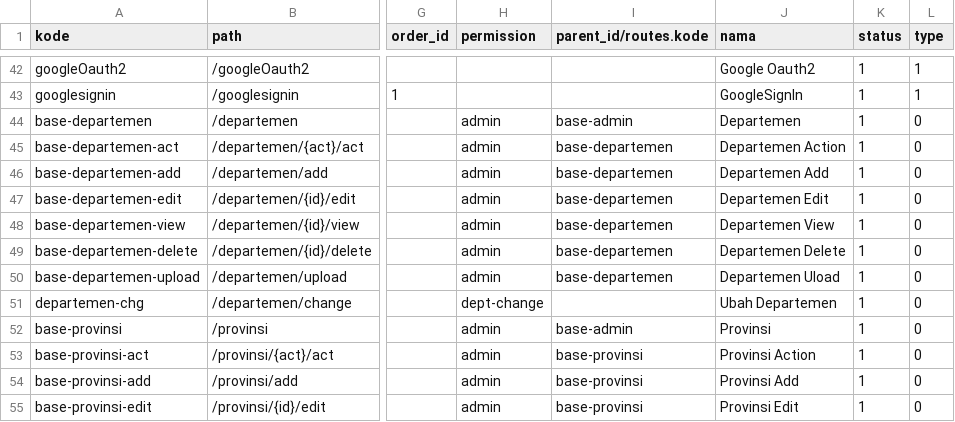
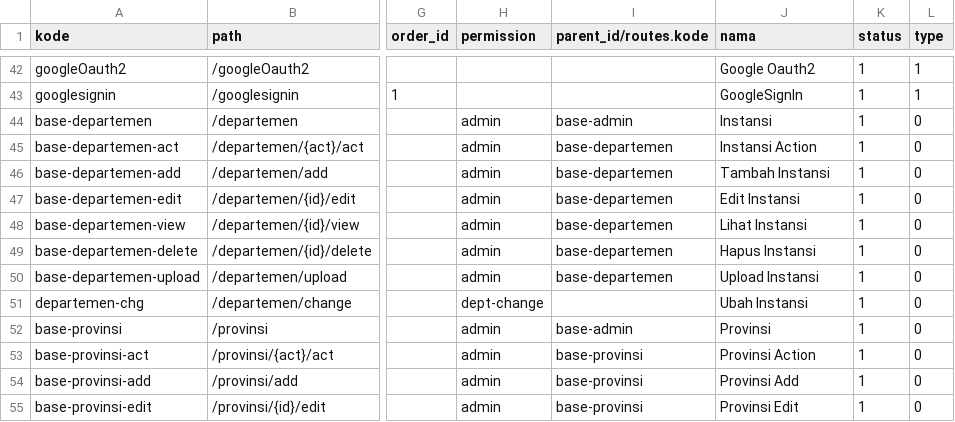
Before and after one commit to cendekia-mu/opensipkd-base, a CSV file: opensipkd/base/scripts/data/routes.csv, drawn as a sheet; only a part is shown, gaps mark what is left out; the diff names each change by its address in the sheet, - before the commit and + after, or states it on an @@ line.

```diff
--- a/opensipkd/base/scripts/data/routes.csv
+++ b/opensipkd/base/scripts/data/routes.csv
-J44 (nama): Departemen
+J44 (nama): Instansi
-J45 (nama): Departemen Action
+J45 (nama): Instansi Action
-J46 (nama): Departemen Add
+J46 (nama): Tambah Instansi
-J47 (nama): Departemen Edit
+J47 (nama): Edit Instansi
-J48 (nama): Departemen View
+J48 (nama): Lihat Instansi
-J49 (nama): Departemen Delete
+J49 (nama): Hapus Instansi
-J50 (nama): Departemen Uload
+J50 (nama): Upload Instansi
-J51 (nama): Ubah Departemen
+J51 (nama): Ubah Instansi
```
Also changed, not shown: 7 other files.
